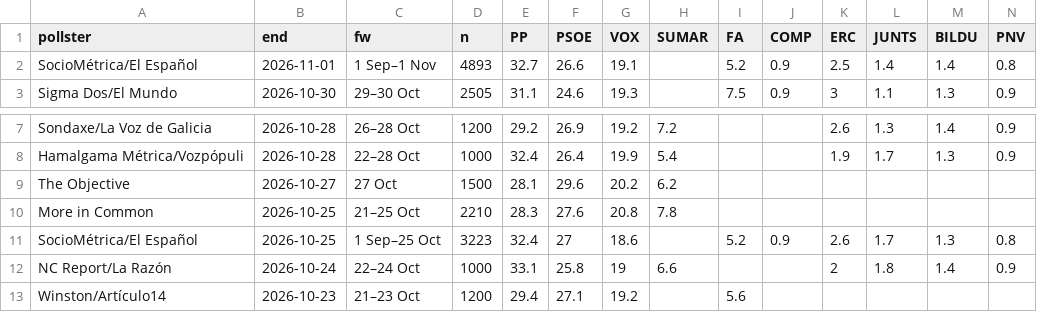
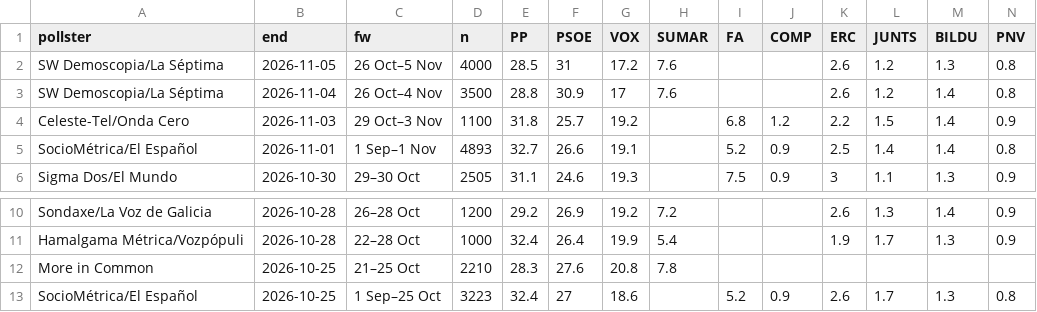
Before and after one commit to fndvit/simulacion-elecciones, a CSV file: datos/polls.csv, drawn as a sheet; only a part is shown, gaps mark what is left out; the shorter side is filled out with more unchanged rows; removed rows and columns are numbered as before the commit, all else as after; rows hold the shown columns only; the diff names each change by its address in the sheet, - before the commit and + after, or states it on an @@ line.

```diff
--- a/datos/polls.csv
+++ b/datos/polls.csv
+row 2: SW Demoscopia/La Séptima | 2026-11-05 | 26 Oct–5 Nov | 4000 | 28.5 | 31 | 17.2 | 7.6 |  |  | 2.6 | 1.2 | 1.3 | 0.8
+row 3: SW Demoscopia/La Séptima | 2026-11-04 | 26 Oct–4 Nov | 3500 | 28.8 | 30.9 | 17 | 7.6 |  |  | 2.6 | 1.2 | 1.4 | 0.8
+row 4: Celeste-Tel/Onda Cero | 2026-11-03 | 29 Oct–3 Nov | 1100 | 31.8 | 25.7 | 19.2 |  | 6.8 | 1.2 | 2.2 | 1.5 | 1.4 | 0.9
-row 9: The Objective | 2026-10-27 | 27 Oct | 1500 | 28.1 | 29.6 | 20.2 | 6.2
```
Also changed, not shown: 2 other files.
